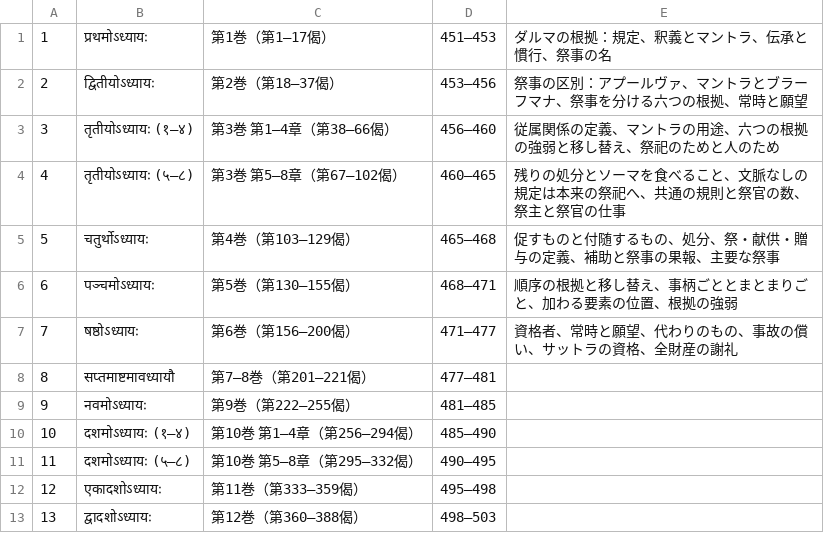
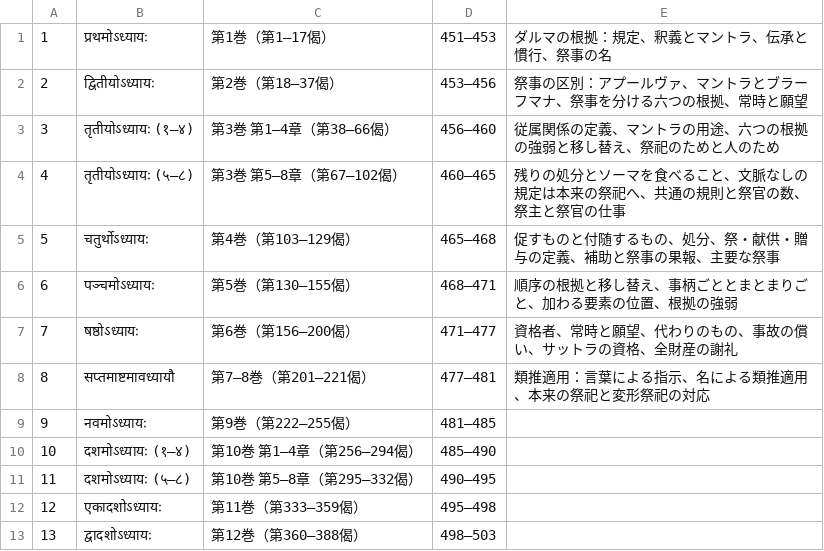
Before and after one commit to keikataoka1969-boop/vidhiviveka, a TSV file: citrapata/parts.tsv, drawn as a sheet.

```diff
--- a/citrapata/parts.tsv
+++ b/citrapata/parts.tsv
@@ -7,3 +7,3 @@
 7	षष्ठोऽध्यायः	第6巻（第156–200偈）	471–477	資格者、常時と願望、代わりのもの、事故の償い、サットラの資格、全財産の謝礼
-8	सप्तमाष्टमावध्यायौ	第7–8巻（第201–221偈）	477–481	
+8	सप्तमाष्टमावध्यायौ	第7–8巻（第201–221偈）	477–481	類推適用：言葉による指示、名による類推適用、本来の祭祀と変形祭祀の対応
 9	नवमोऽध्यायः	第9巻（第222–255偈）	481–485	
```
Also changed, not shown: 4 other files.
